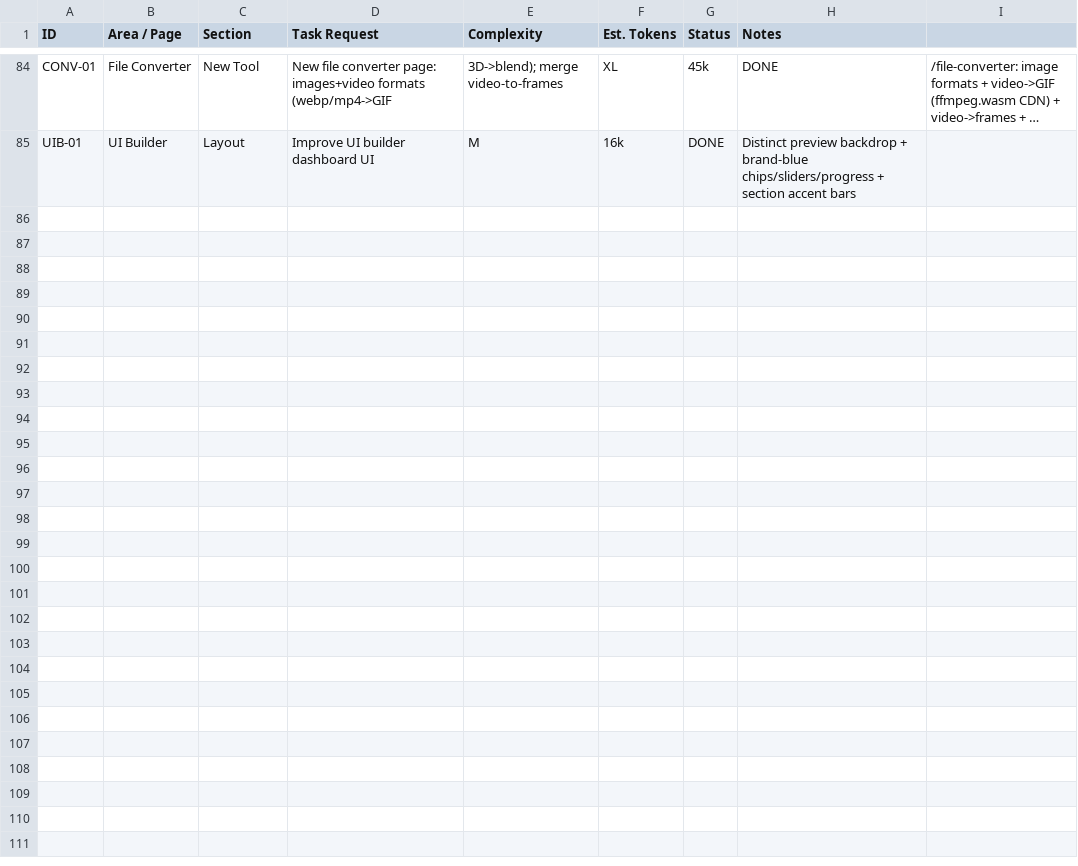
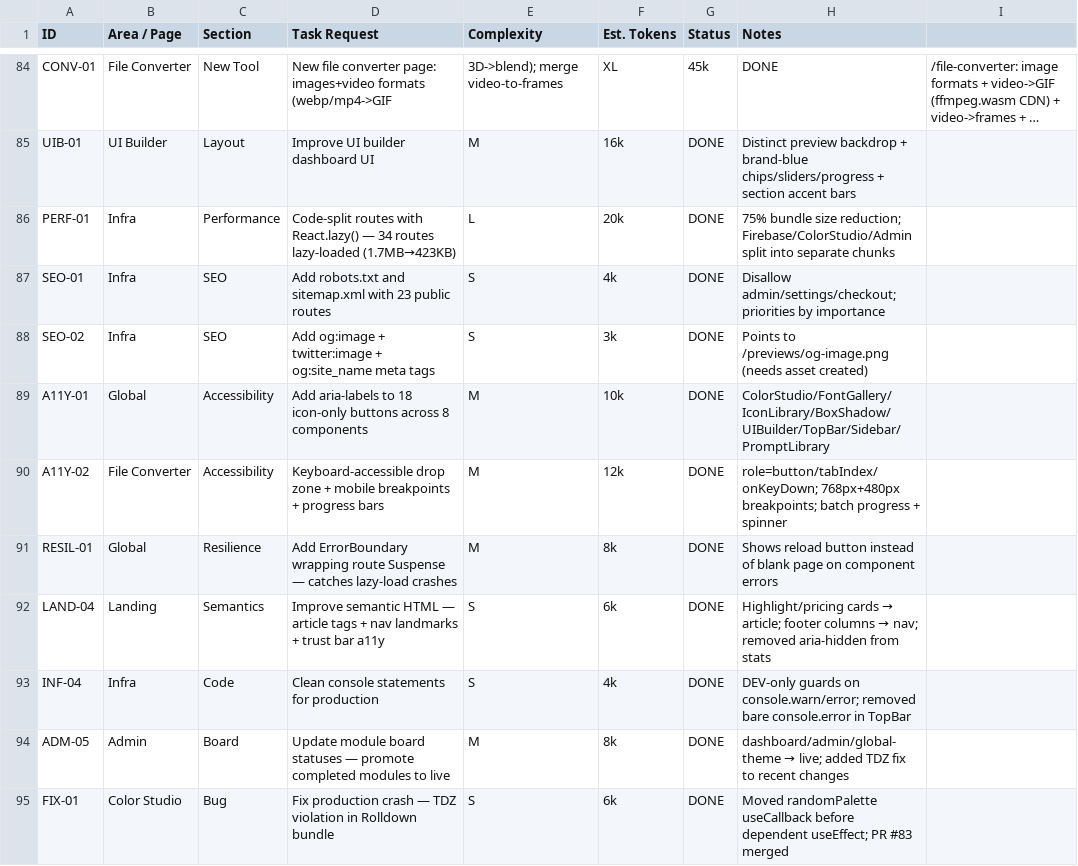
Before and after one commit to VASARI-STUDIO/UIL4B, a CSV file: docs/task-tracker.csv, drawn as a sheet; only a part is shown, gaps mark what is left out; long unchanged cells end in …; the diff names each change by its address in the sheet, - before the commit and + after, or states it on an @@ line.

Commit message:
perf+a11y+seo: code-splitting, error boundary, SEO, File Converter polish (#84)
Performance (code-splitting, 75% bundle reduction), error boundary, accessibility (aria-labels), SEO (robots/sitemap/meta), File Converter polish, keyboard shortcuts overlay.

```diff
--- a/docs/task-tracker.csv
+++ b/docs/task-tracker.csv
+row 86: PERF-01 | Infra | Performance | Code-split routes with React.lazy() — 34 routes lazy-loaded (1.7MB→423KB) | L | 20k | DONE | 75% bundle size reduction; Firebase/ColorStudio/Admin split into separate chunks
+row 87: SEO-01 | Infra | SEO | Add robots.txt and sitemap.xml with 23 public routes | S | 4k | DONE | Disallow admin/settings/checkout; priorities by importance
+row 88: SEO-02 | Infra | SEO | Add og:image + twitter:image + og:site_name meta tags | S | 3k | DONE | Points to /previews/og-image.png (needs asset created)
+row 89: A11Y-01 | Global | Accessibility | Add aria-labels to 18 icon-only buttons across 8 components | M | 10k | DONE | ColorStudio/FontGallery/IconLibrary/BoxShadow/UIBuilder/TopBar/Sidebar/PromptLibrary
+row 90: A11Y-02 | File Converter | Accessibility | Keyboard-accessible drop zone + mobile breakpoints + progress bars | M | 12k | DONE | role=button/tabIndex/onKeyDown; 768px+480px breakpoints; batch progress + spinner
+row 91: RESIL-01 | Global | Resilience | Add ErrorBoundary wrapping route Suspense — catches lazy-load crashes | M | 8k | DONE | Shows reload button instead of blank page on component errors
+row 92: LAND-04 | Landing | Semantics | Improve semantic HTML — article tags + nav landmarks + trust bar a11y | S | 6k | DONE | Highlight/pricing cards → article; footer columns → nav; removed aria-hidden from stats
+row 93: INF-04 | Infra | Code | Clean console statements for production | S | 4k | DONE | DEV-only guards on console.warn/error; removed bare console.error in TopBar
+row 94: ADM-05 | Admin | Board | Update module board statuses — promote completed modules to live | M | 8k | DONE | dashboard/admin/global-theme → live; added TDZ fix to recent changes
+row 95: FIX-01 | Color Studio | Bug | Fix production crash — TDZ violation in Rolldown bundle | S | 6k | DONE | Moved randomPalette useCallback before dependent useEffect; PR #83 merged
```
Also changed, not shown: 17 other files.
